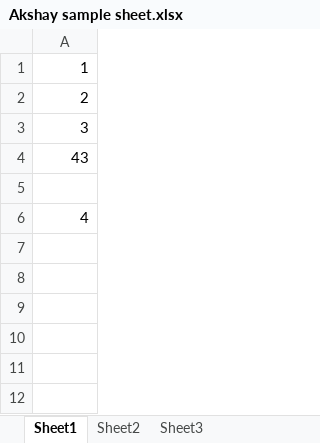
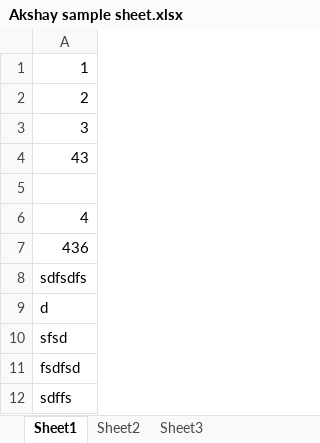
Before and after one commit to akshayjoshi0095/akshayfiles, an Excel workbook: Akshay sample sheet.xlsx, sheet Sheet1, drawn as a sheet; values as stored, in another font and other column widths than the file's, no borders; the diff names each change by its address in the sheet, - before the commit and + after, or states it on an @@ line.

Commit message:
second commit

```diff
--- a/Akshay sample sheet.xlsx (sheet Sheet1)
+++ b/Akshay sample sheet.xlsx (sheet Sheet1)
+row 7: 436
+row 8: sdfsdfs
+row 9: d
+row 10: sfsd
+row 11: fsdfsd
+row 12: sdffs
```
